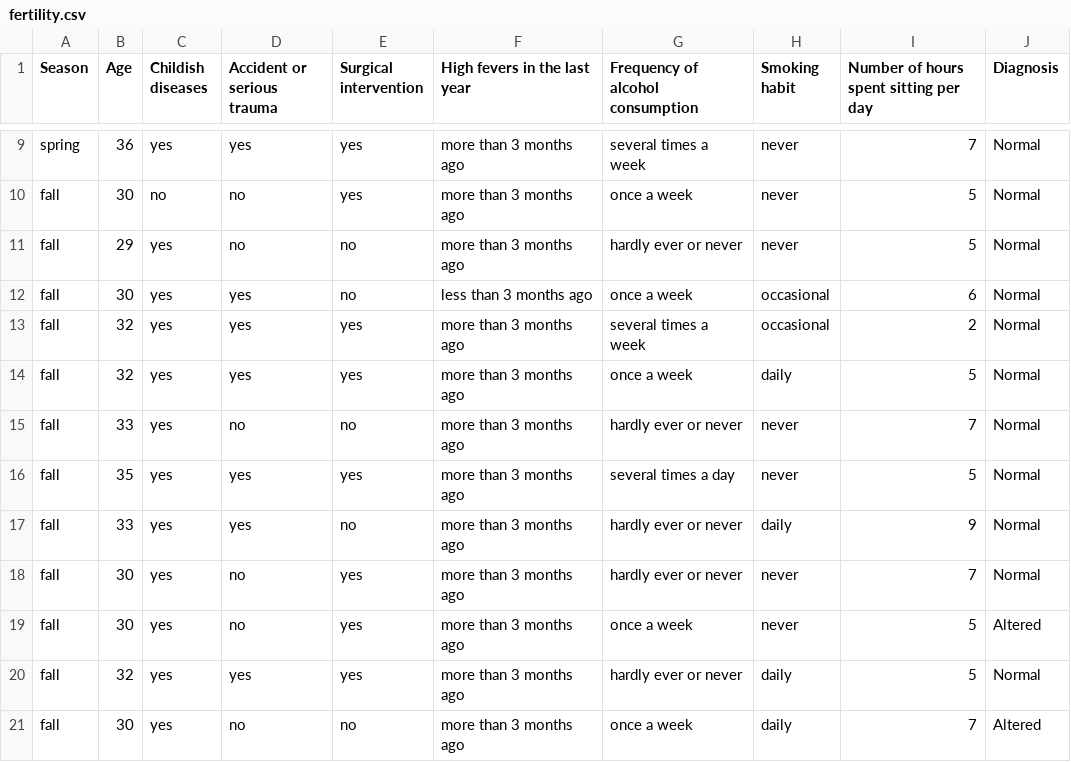
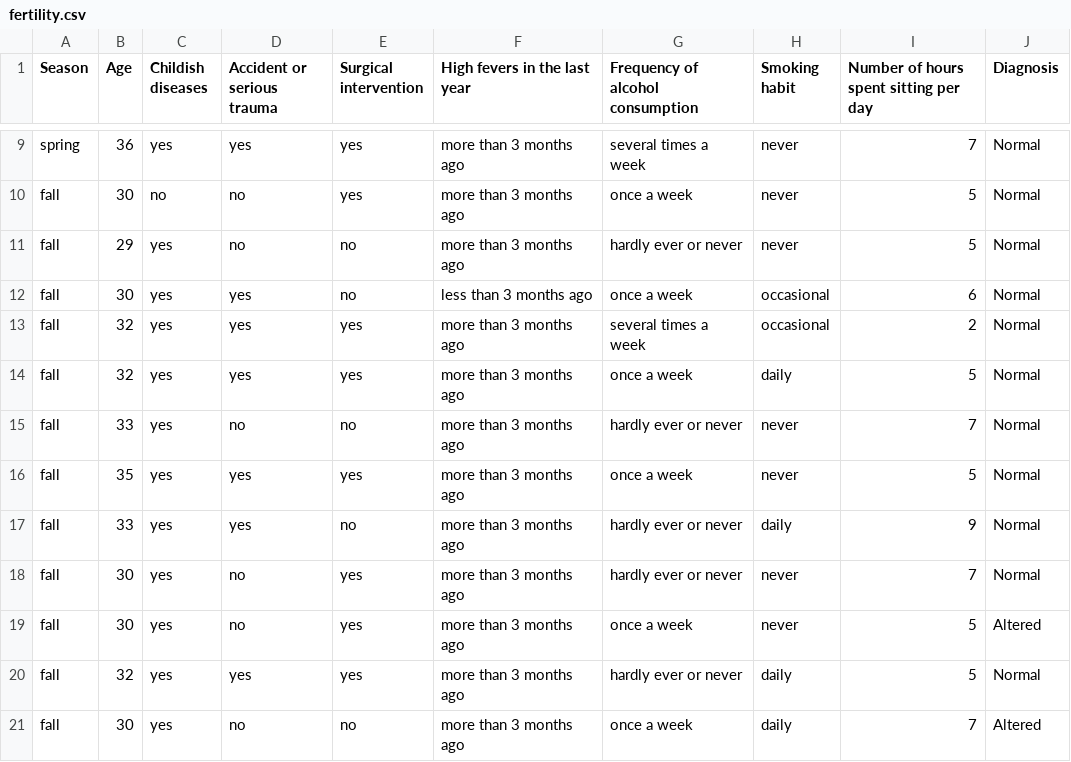
Before and after one commit to malozoyab/fertility, a CSV file: fertility.csv, drawn as a sheet; only a part is shown, gaps mark what is left out.

Commit message:
Add files via upload

```diff
--- a/fertility.csv
+++ b/fertility.csv
@@ -15,3 +15,3 @@ fall,32,yes,yes,yes,more than 3 months ago,once a week,daily,5,Normal
 fall,33,yes,no,no,more than 3 months ago,hardly ever or never,never,7,Normal
-fall,35,yes,yes,yes,more than 3 months ago,several times a day,never,5,Normal
+fall,35,yes,yes,yes,more than 3 months ago,once a week,never,5,Normal
 fall,33,yes,yes,no,more than 3 months ago,hardly ever or never,daily,9,Normal
```
